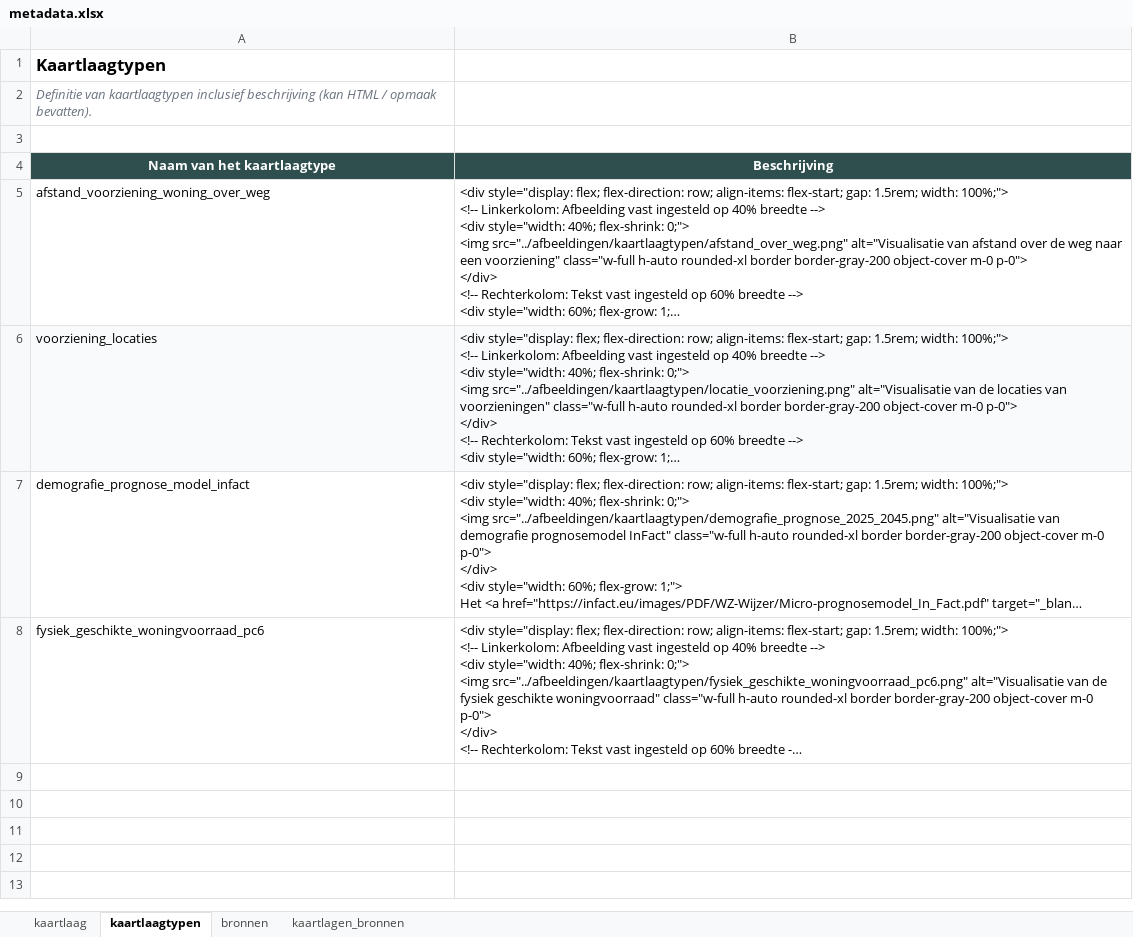
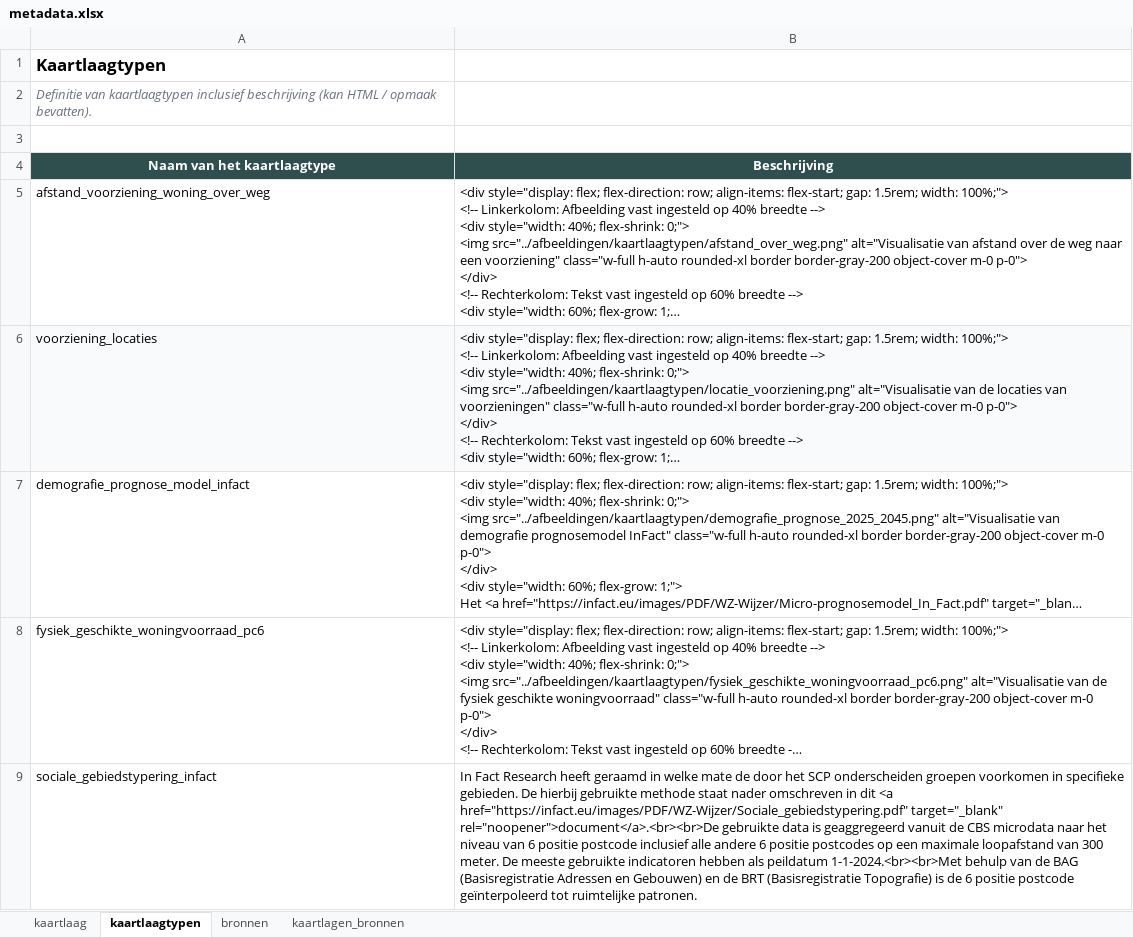
Before and after one commit to ObjectVision/DeRondeKaart, an Excel workbook: data/meta/woonzorglimburg/metadata.xlsx, sheet kaartlaagtypen, drawn as a sheet; only a part is shown; long unchanged cells end in …; values as stored, in another font and other column widths than the file's, no borders; the diff covers the shown part only; the diff names each change by its address in the sheet, - before the commit and + after, or states it on an @@ line.

```diff
--- a/data/meta/woonzorglimburg/metadata.xlsx (sheet kaartlaagtypen)
+++ b/data/meta/woonzorglimburg/metadata.xlsx (sheet kaartlaagtypen)
+row 9: sociale_gebiedstypering_infact | In Fact Research heeft geraamd in welke mate de door het SCP onderscheiden groepen voorkomen in specifieke gebieden. De hierbij gebruikte methode staat nader omschreven in dit <a href="https://infact.eu/images/PDF/WZ-Wijzer/Sociale_gebiedstypering.pdf" target="_blank" rel="noopener">document</a>.<br><br>De gebruikte data is geaggregeerd vanuit de CBS microdata naar het niveau van 6 positie postcode inclusief alle andere 6 positie postcodes op een maximale loopafstand van 300 meter. De meeste gebruikte indicatoren hebben als peildatum 1-1-2024.<br><br>Met behulp van de BAG (Basisregistratie Adressen en Gebouwen) en de BRT (Basisregistratie Topografie) is de 6 positie postcode geïnterpoleerd tot ruimtelijke patronen.
```
Also changed, not shown: 2 added rows elsewhere in this sheet, sheet kaartlagen_bronnen, sheet kaartlaag, sheet bronnen, 3 other files.
